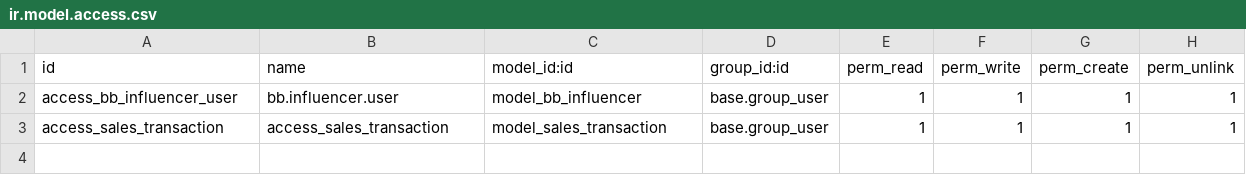
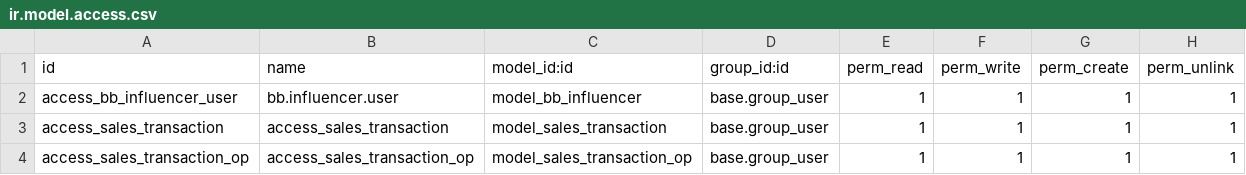
Before and after one commit to ashk11534/bb_integration, a CSV file: security/ir.model.access.csv, drawn as a sheet.

Commit message:
Output payload model has been added.

```diff
--- a/security/ir.model.access.csv
+++ b/security/ir.model.access.csv
@@ -3 +3,2 @@ access_bb_influencer_user,bb.influencer.user,model_bb_influencer,base.group_user
 access_sales_transaction,access_sales_transaction,model_sales_transaction,base.group_user,1,1,1,1
+access_sales_transaction_op,access_sales_transaction_op,model_sales_transaction_op,base.group_user,1,1,1,1
```
Also changed, not shown: 7 other files.
